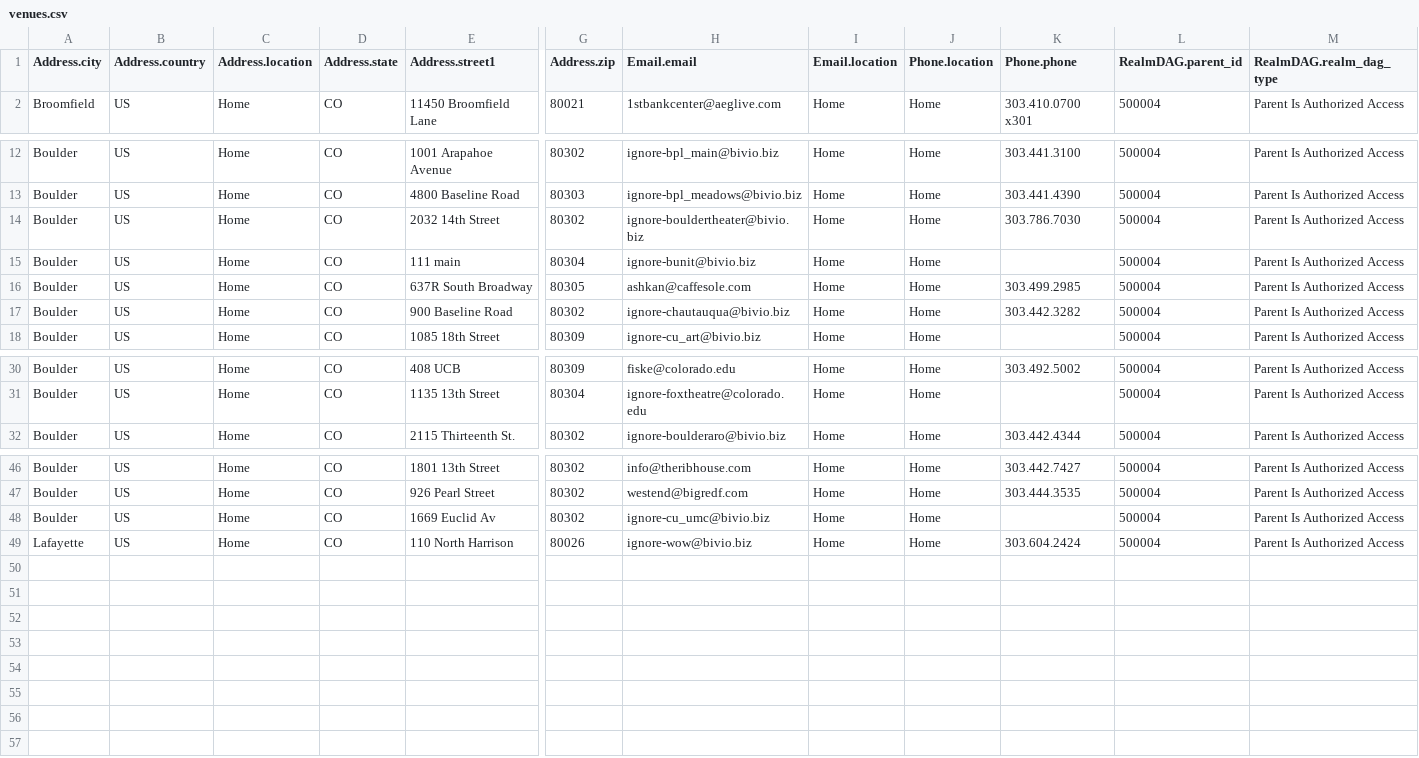
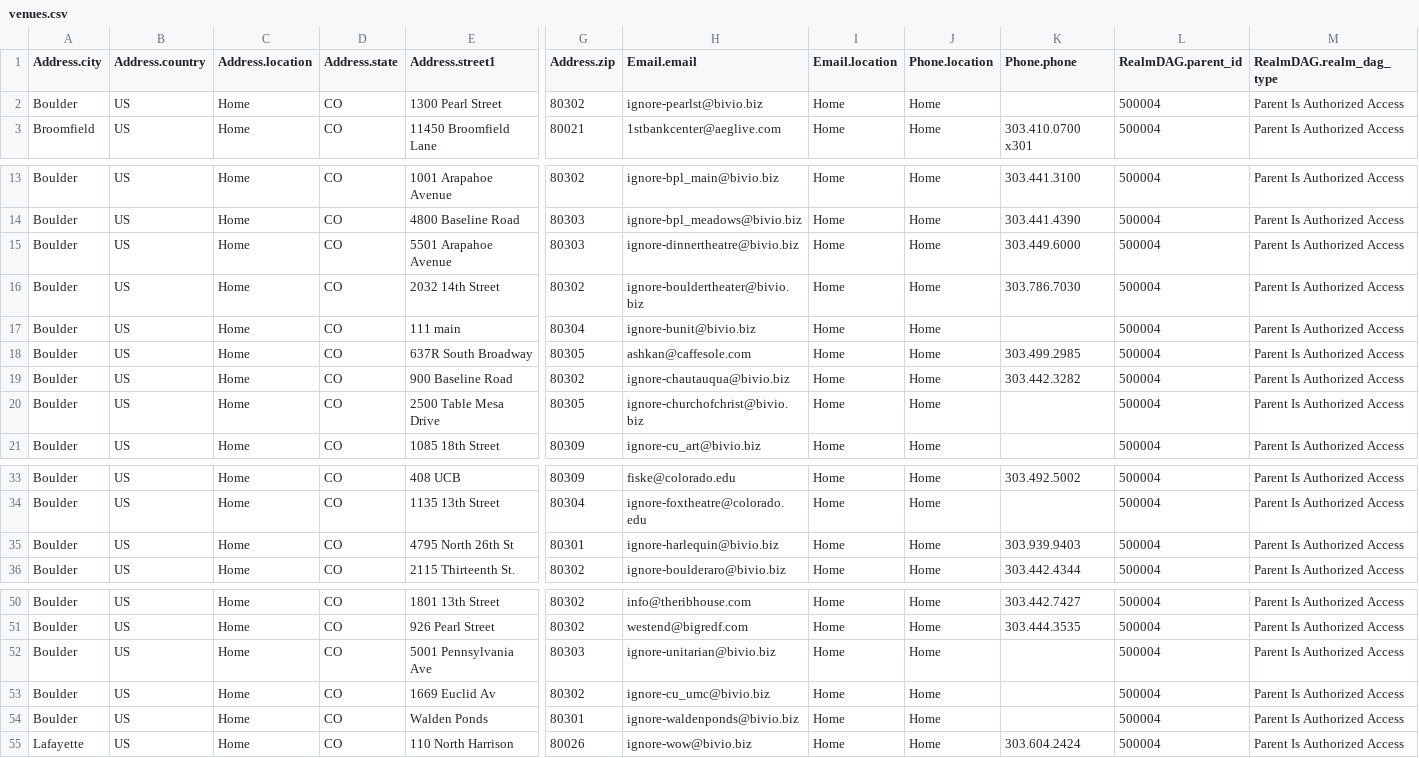
Before and after one commit to biviosoftware/perl-Cal54, a CSV file: files/cal54/ddl/venues.csv, drawn as a sheet; only a part is shown, gaps mark what is left out; rows hold the shown columns only; the diff names each change by its address in the sheet, - before the commit and + after, or states it on an @@ line.

Commit message:
added venues

```diff
--- a/files/cal54/ddl/venues.csv
+++ b/files/cal54/ddl/venues.csv
+row 2: Boulder | US | Home | CO | 1300 Pearl Street | 80302 | ignore-pearlst@bivio.biz | Home | Home |  | 500004 | Parent Is Authorized Access
+row 15: Boulder | US | Home | CO | 5501 Arapahoe Avenue | 80303 | ignore-dinnertheatre@bivio.biz | Home | Home | 303.449.6000 | 500004 | Parent Is Authorized Access
+row 20: Boulder | US | Home | CO | 2500 Table Mesa Drive | 80305 | ignore-churchofchrist@bivio.biz | Home | Home |  | 500004 | Parent Is Authorized Access
+row 35: Boulder | US | Home | CO | 4795 North 26th St | 80301 | ignore-harlequin@bivio.biz | Home | Home | 303.939.9403 | 500004 | Parent Is Authorized Access
+row 52: Boulder | US | Home | CO | 5001 Pennsylvania Ave | 80303 | ignore-unitarian@bivio.biz | Home | Home |  | 500004 | Parent Is Authorized Access
+row 54: Boulder | US | Home | CO | Walden Ponds | 80301 | ignore-waldenponds@bivio.biz | Home | Home |  | 500004 | Parent Is Authorized Access
```
